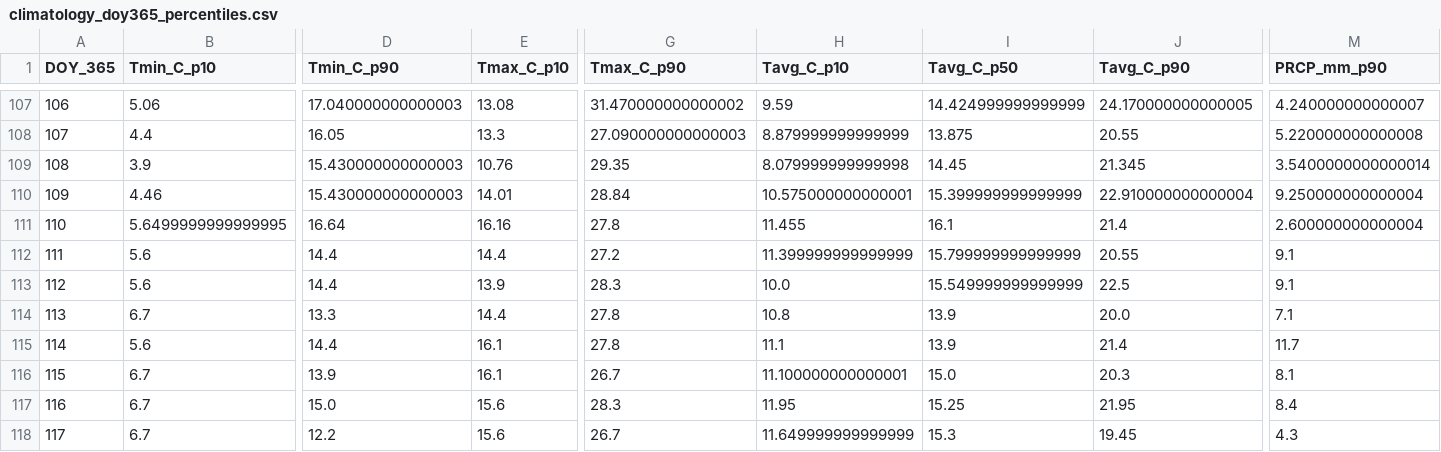
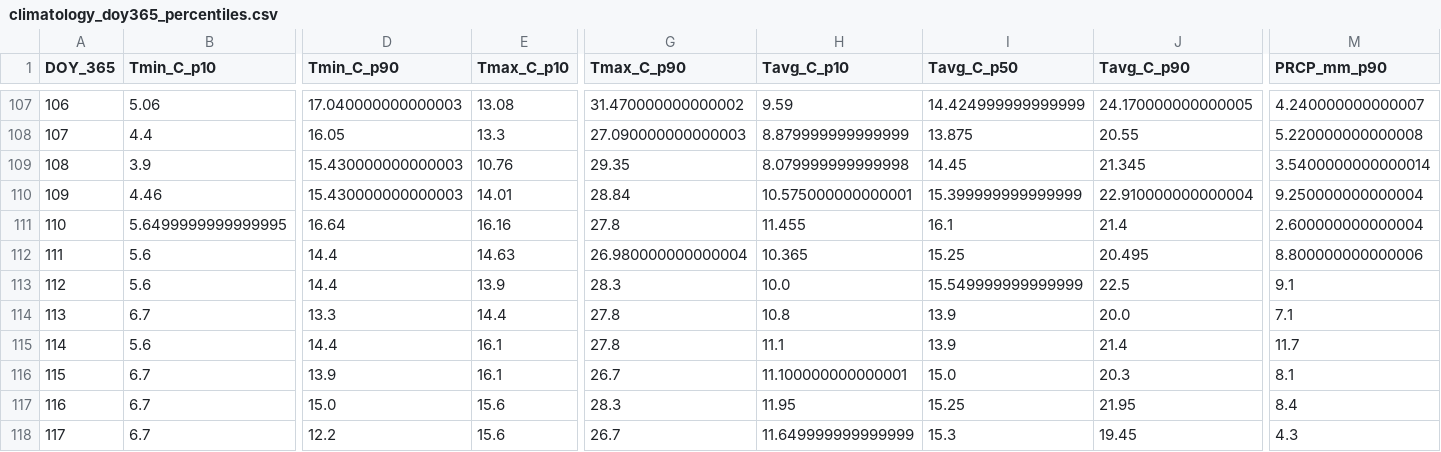
Before and after one commit to jp1309/arlington_weather, a CSV file: data/climatology_doy365_percentiles.csv, drawn as a sheet; only a part is shown, gaps mark what is left out; the diff names each change by its address in the sheet, - before the commit and + after, or states it on an @@ line.

```diff
--- a/data/climatology_doy365_percentiles.csv
+++ b/data/climatology_doy365_percentiles.csv
-E112 (Tmax_C_p10): 14.4
+E112 (Tmax_C_p10): 14.63
-G112 (Tmax_C_p90): 27.2
+G112 (Tmax_C_p90): 26.980000000000004
-H112 (Tavg_C_p10): 11.399999999999999
+H112 (Tavg_C_p10): 10.365
-I112 (Tavg_C_p50): 15.799999999999999
+I112 (Tavg_C_p50): 15.25
-J112 (Tavg_C_p90): 20.55
+J112 (Tavg_C_p90): 20.495
-M112 (PRCP_mm_p90): 9.1
+M112 (PRCP_mm_p90): 8.800000000000006
```
Also changed, not shown: data/arlington_daily.csv, 2 other files.
